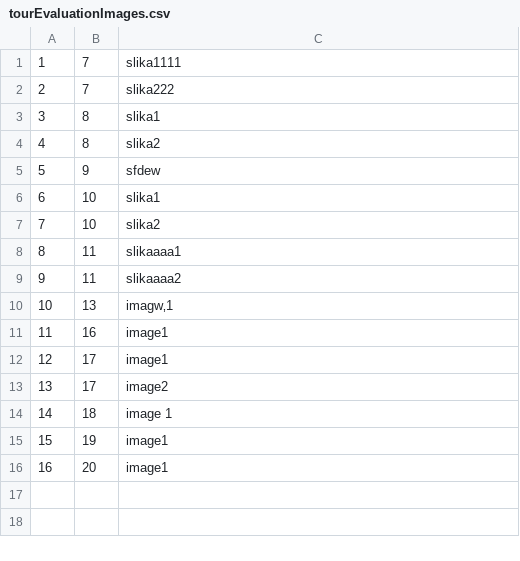
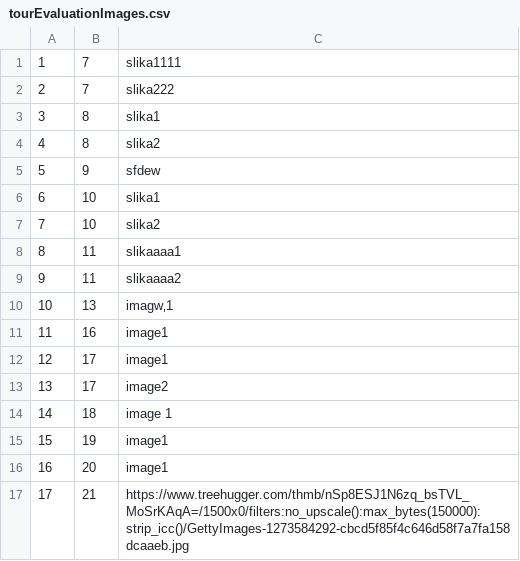
Before and after one commit to kovacevicanja/sims-grupa3-teamA, a CSV file: Resources/Data/tourEvaluationImages.csv, drawn as a sheet.

```diff
--- a/Resources/Data/tourEvaluationImages.csv
+++ b/Resources/Data/tourEvaluationImages.csv
@@ -16 +16,2 @@
 16|20|image1
+17|21|https://www.treehugger.com/thmb/nSp8ESJ1N6zq_bsTVL_MoSrKAqA=/1500x0/filters:no_upscale():max_bytes(150000):strip_icc()/GettyImages-1273584292-cbcd5f85f4c646d58f7a7fa158dcaaeb.jpg
```
Also changed, not shown: Resources/Data/users.csv, 10 other files.
